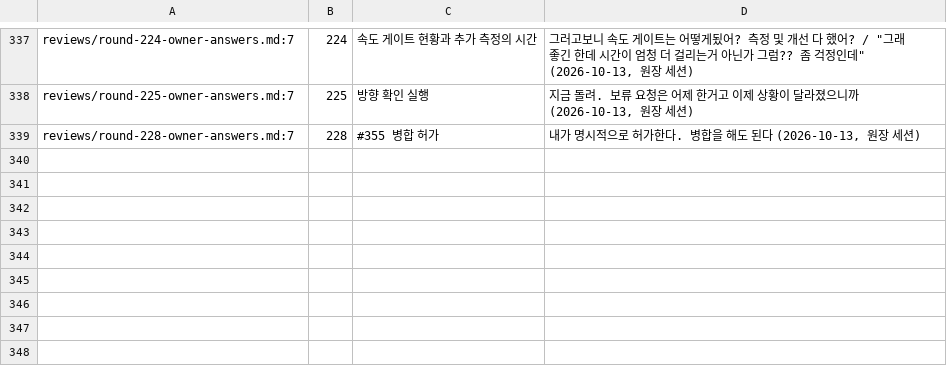
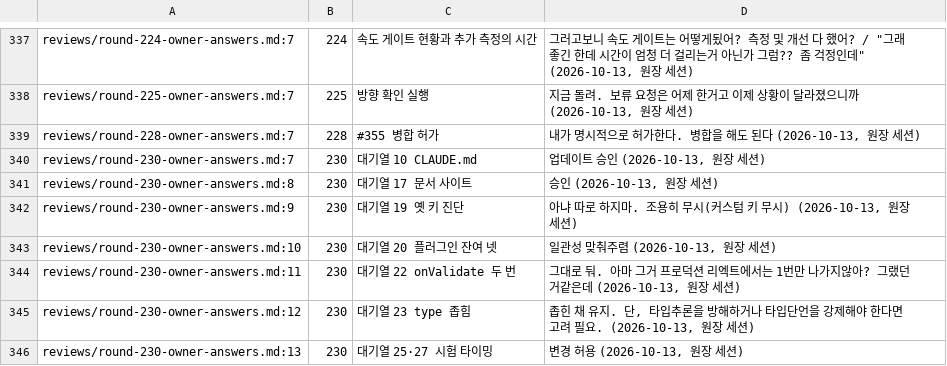
Before and after one commit to vincent-kk/albatrion, a TSV file: packages/canard/schema-form/architecture/ledger/checks/owner-answers.tsv, drawn as a sheet; only a part is shown, gaps mark what is left out.

Commit message:
docs(schema-form): owner round 230 (seven queue decisions) and round 231 — 07b-2 PR and docs-site PR assigned; queue 19, 22 closed, 23 conditional, 9 and 26 awaiting explanation

```diff
--- a/packages/canard/schema-form/architecture/ledger/checks/owner-answers.tsv
+++ b/packages/canard/schema-form/architecture/ledger/checks/owner-answers.tsv
@@ -350 +350,8 @@ reviews/round-225-owner-answers.md:7	225	방향 확인 실행	"지금 돌려.
 reviews/round-228-owner-answers.md:7	228	#355 병합 허가	"내가 명시적으로 허가한다. 병합을 해도 된다" (2026-10-13, 원장 세션)
+reviews/round-230-owner-answers.md:7	230	대기열 10 CLAUDE.md	"업데이트 승인" (2026-10-13, 원장 세션)
+reviews/round-230-owner-answers.md:8	230	대기열 17 문서 사이트	"승인" (2026-10-13, 원장 세션)
+reviews/round-230-owner-answers.md:9	230	대기열 19 옛 키 진단	"아냐 따로 하지마. 조용히 무시(커스텀 키 무시)" (2026-10-13, 원장 세션)
+reviews/round-230-owner-answers.md:10	230	대기열 20 플러그인 잔여 넷	"일관성 맞춰주렴" (2026-10-13, 원장 세션)
+reviews/round-230-owner-answers.md:11	230	대기열 22 onValidate 두 번	"그대로 둬. 아마 그거 프로덕션 리엑트에서는 1번만 나가지않아? 그랬던거같은데" (2026-10-13, 원장 세션)
+reviews/round-230-owner-answers.md:12	230	대기열 23 type 좁힘	"좁힌 채 유지. 단, 타입추론을 방해하거나 타입단언을 강제해야 한다면 고려 필요." (2026-10-13, 원장 세션)
+reviews/round-230-owner-answers.md:13	230	대기열 25·27 시험 타이밍	"변경 허용" (2026-10-13, 원장 세션)
```
Also changed, not shown: 9 other files.
